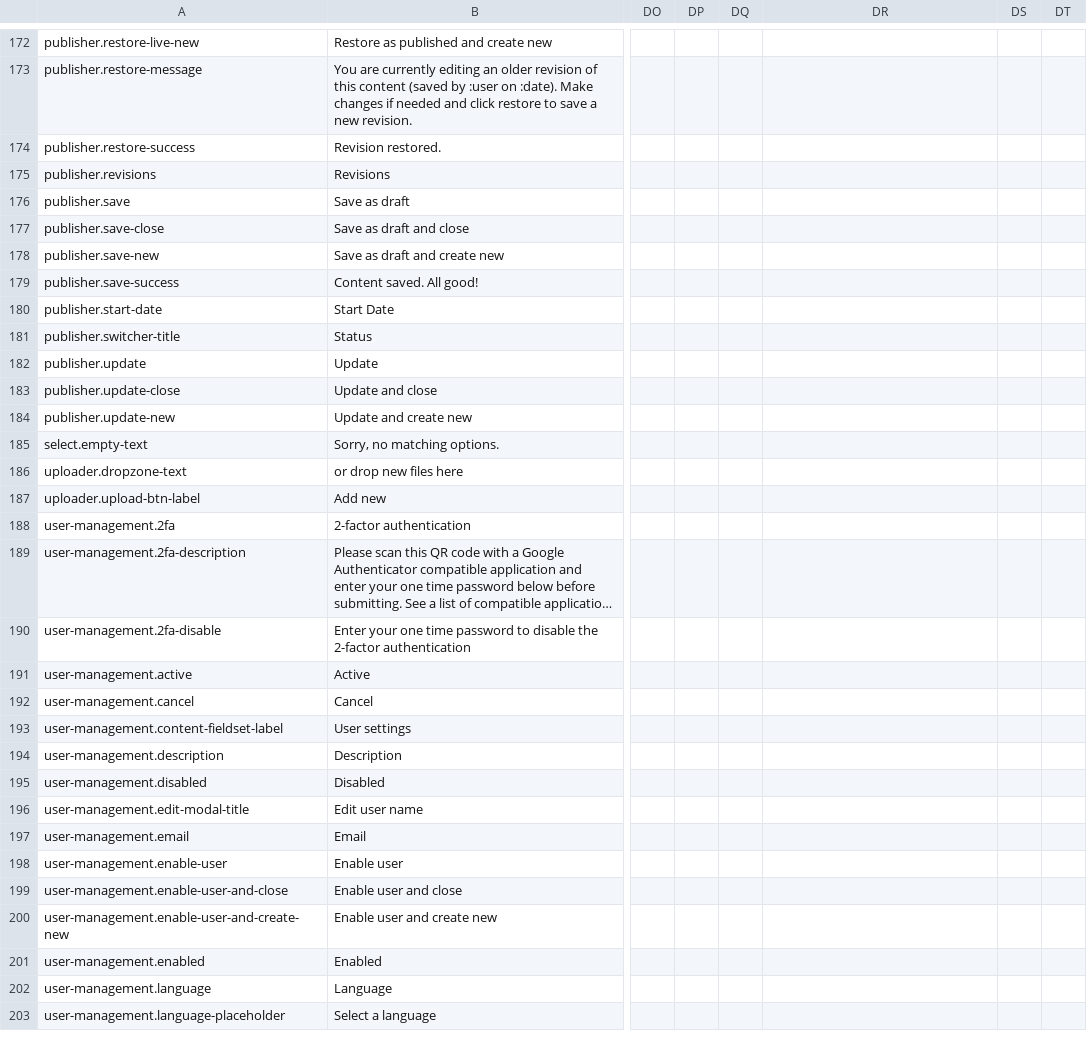
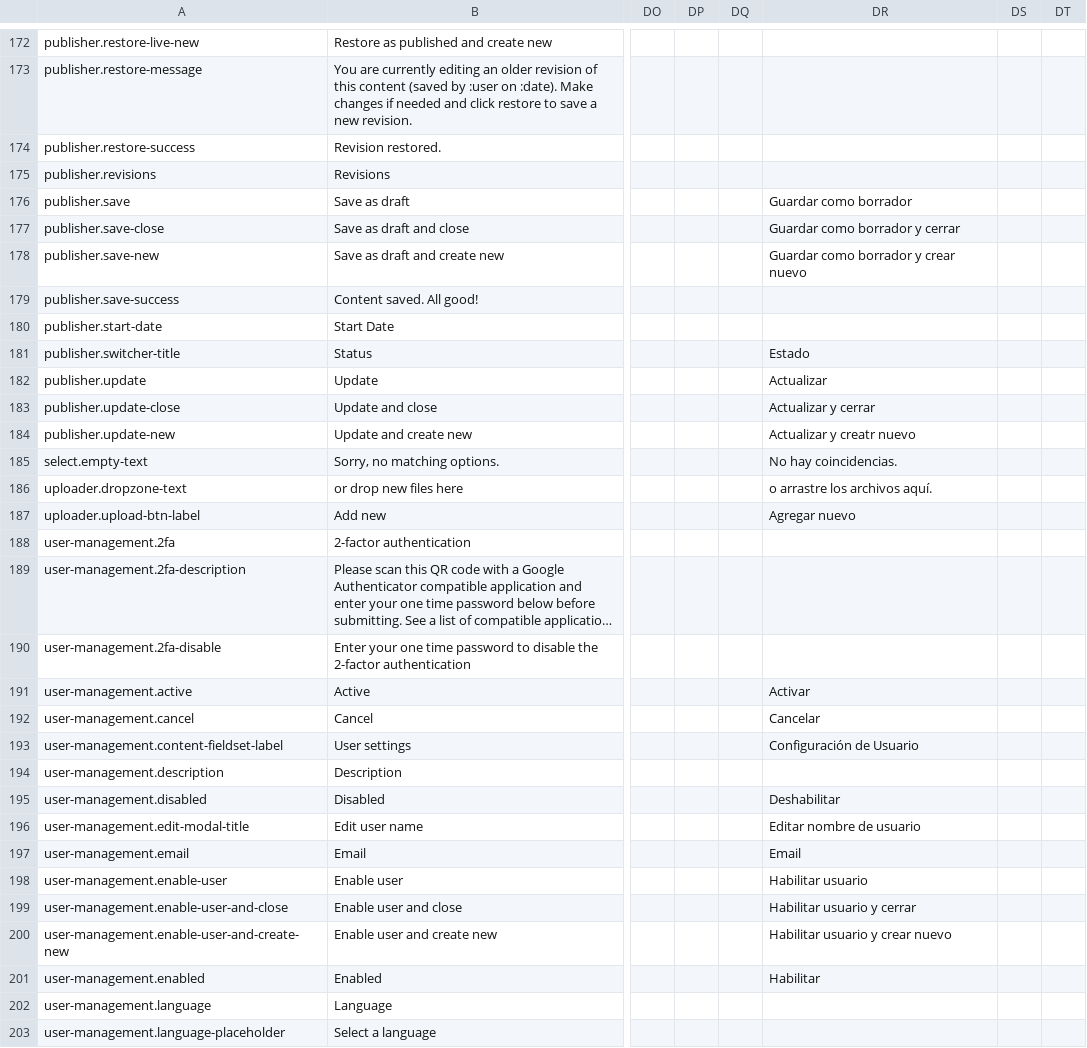
Before and after one commit to area17/twill, a CSV file: lang/lang.csv, drawn as a sheet; only a part is shown, gaps mark what is left out; long unchanged cells end in …; the diff covers the shown part only; the diff names each change by its address in the sheet, - before the commit and + after, or states it on an @@ line.

```diff
--- a/lang/lang.csv
+++ b/lang/lang.csv
-DR176: (empty)
+DR176: Guardar como borrador
-DR177: (empty)
+DR177: Guardar como borrador y cerrar
-DR178: (empty)
+DR178: Guardar como borrador y crear nuevo
-DR181: (empty)
+DR181: Estado
-DR182: (empty)
+DR182: Actualizar
-DR183: (empty)
+DR183: Actualizar y cerrar
-DR184: (empty)
+DR184: Actualizar y creatr nuevo
-DR185: (empty)
+DR185: No hay coincidencias.
-DR186: (empty)
+DR186: o arrastre los archivos aquí.
-DR187: (empty)
+DR187: Agregar nuevo
-DR191: (empty)
+DR191: Activar
-DR192: (empty)
+DR192: Cancelar
-DR193: (empty)
+DR193: Configuración de Usuario
-DR195: (empty)
+DR195: Deshabilitar
-DR196: (empty)
+DR196: Editar nombre de usuario
-DR197: (empty)
+DR197: Email
-DR198: (empty)
+DR198: Habilitar usuario
-DR199: (empty)
+DR199: Habilitar usuario y cerrar
-DR200: (empty)
+DR200: Habilitar usuario y crear nuevo
-DR201: (empty)
+DR201: Habilitar
```
Also changed, not shown: 87 edited cells elsewhere in this file, 1 other file.
